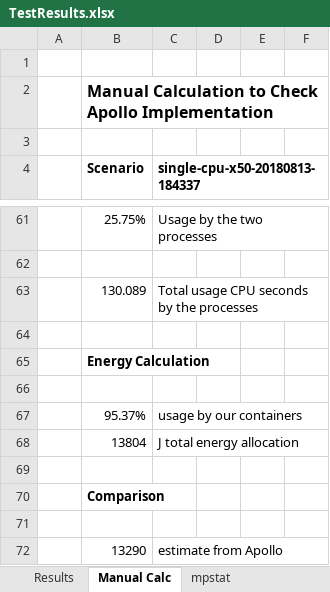
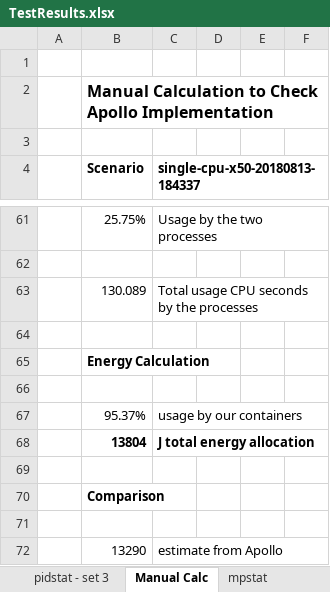
Before and after one commit to eoinwoods/phdthesis, an Excel workbook: Figures/TestResults.xlsx, sheet Manual Calc, drawn as a sheet; only a part is shown, gaps mark what is left out; values as stored, in another font and other column widths than the file's, no borders; the diff names each change by its address in the sheet, - before the commit and + after, or states it on an @@ line.

```diff
--- a/Figures/TestResults.xlsx (sheet Manual Calc)
+++ b/Figures/TestResults.xlsx (sheet Manual Calc)
+sheet tab: pidstat - set 3
-B68:C68 bold: off
+B68:C68 bold: on
```
Also changed, not shown: other sheet tabs, charts or pictures, 3 other files.
